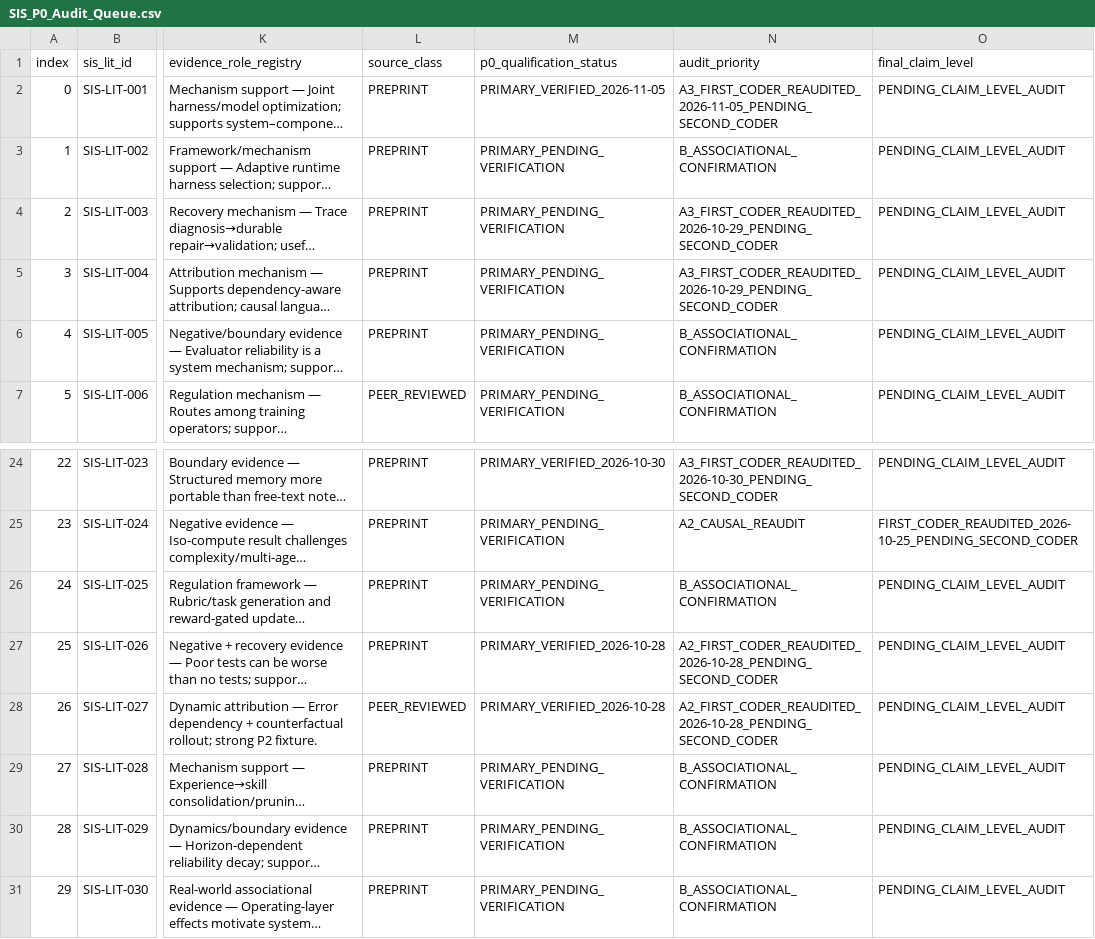
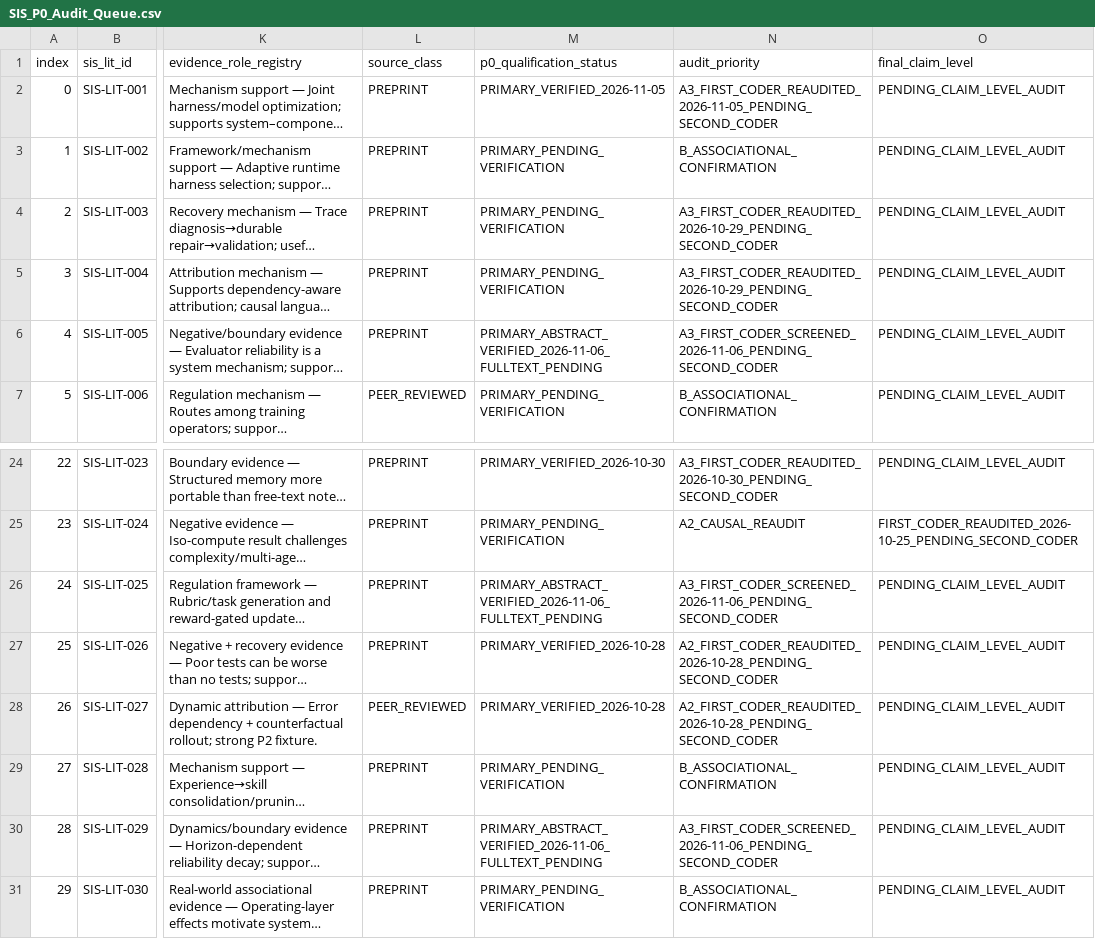
Before and after one commit to gitzhangcd/SIS-Main, a CSV file: literature/evidence-map/SIS_P0_Audit_Queue.csv, drawn as a sheet; only a part is shown, gaps mark what is left out; long unchanged cells end in …; the diff names each change by its address in the sheet, - before the commit and + after, or states it on an @@ line.

Commit message:
literature: SIS 2026-11-06 evidence governance and nine P0 claim screenings

```diff
--- a/literature/evidence-map/SIS_P0_Audit_Queue.csv
+++ b/literature/evidence-map/SIS_P0_Audit_Queue.csv
-M6 (p0_qualification_status): PRIMARY_PENDING_VERIFICATION
+M6 (p0_qualification_status): PRIMARY_ABSTRACT_VERIFIED_2026-11-06_FULLTEXT_PENDING
-N6 (audit_priority): B_ASSOCIATIONAL_CONFIRMATION
+N6 (audit_priority): A3_FIRST_CODER_SCREENED_2026-11-06_PENDING_SECOND_CODER
-M26 (p0_qualification_status): PRIMARY_PENDING_VERIFICATION
+M26 (p0_qualification_status): PRIMARY_ABSTRACT_VERIFIED_2026-11-06_FULLTEXT_PENDING
-N26 (audit_priority): B_ASSOCIATIONAL_CONFIRMATION
+N26 (audit_priority): A3_FIRST_CODER_SCREENED_2026-11-06_PENDING_SECOND_CODER
-M30 (p0_qualification_status): PRIMARY_PENDING_VERIFICATION
+M30 (p0_qualification_status): PRIMARY_ABSTRACT_VERIFIED_2026-11-06_FULLTEXT_PENDING
-N30 (audit_priority): B_ASSOCIATIONAL_CONFIRMATION
+N30 (audit_priority): A3_FIRST_CODER_SCREENED_2026-11-06_PENDING_SECOND_CODER
```
Also changed, not shown: 3 other files.
